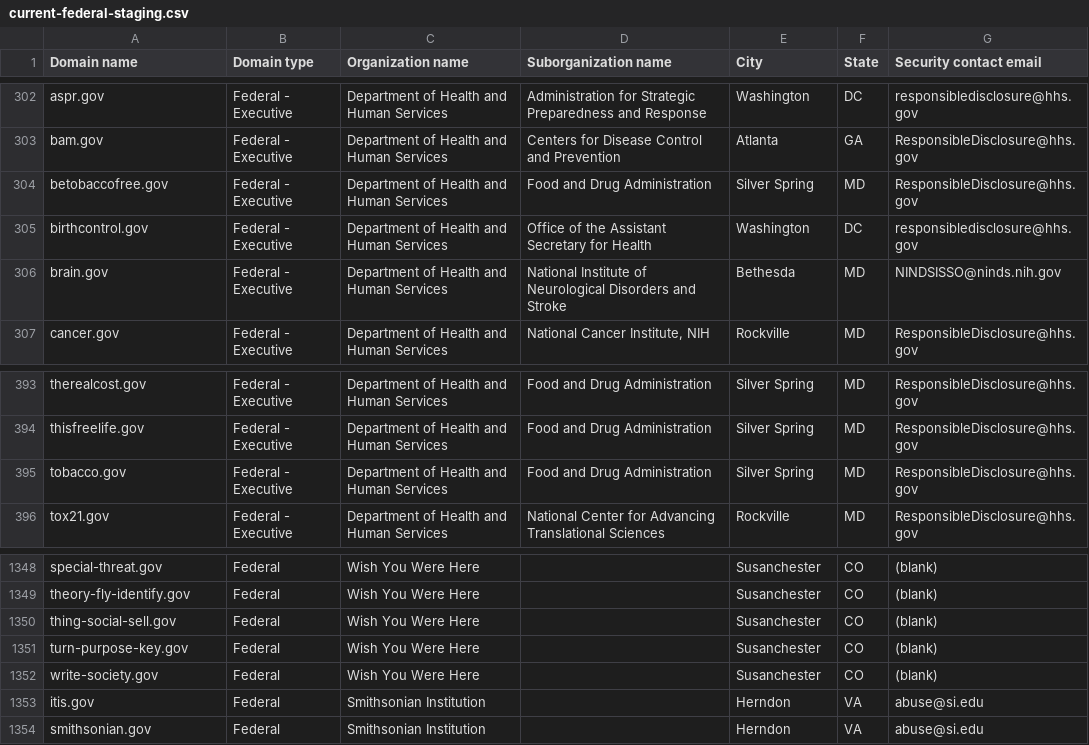
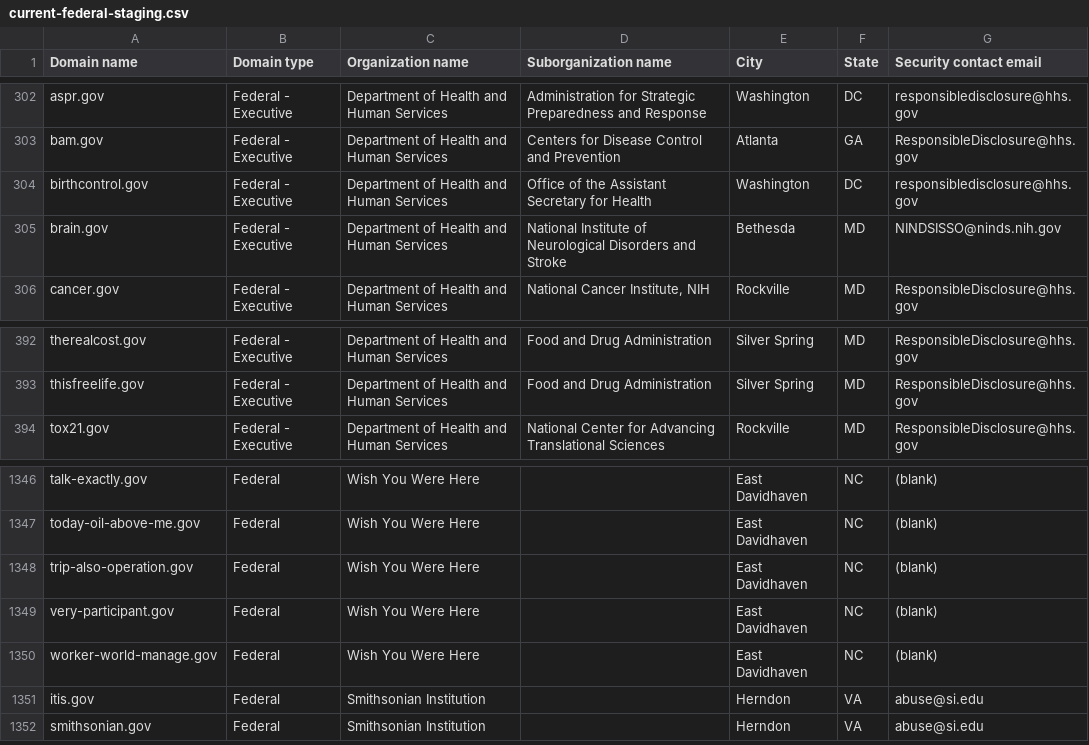
Before and after one commit to cisagov/dotgov-data-staging, a CSV file: current-federal-staging.csv, drawn as a sheet; only a part is shown, gaps mark what is left out; removed rows and columns are numbered as before the commit, all else as after; the diff covers the shown part only; the diff names each change by its address in the sheet, - before the commit and + after, or states it on an @@ line.

```diff
--- a/current-federal-staging.csv
+++ b/current-federal-staging.csv
-row 304: betobaccofree.gov | Federal - Executive | Department of Health and Human Services | Food and Drug Administration | Silver Spring | MD | ResponsibleDisclosure@hhs.gov
-row 395: tobacco.gov | Federal - Executive | Department of Health and Human Services | Food and Drug Administration | Silver Spring | MD | ResponsibleDisclosure@hhs.gov
-A1346 (Domain name): special-threat.gov
+A1346 (Domain name): talk-exactly.gov
-E1346:E1350 (City): Susanchester
+E1346:E1350 (City): East Davidhaven
-F1346:F1350 (State): CO
+F1346:F1350 (State): NC
-A1347 (Domain name): theory-fly-identify.gov
+A1347 (Domain name): today-oil-above-me.gov
-A1348 (Domain name): thing-social-sell.gov
+A1348 (Domain name): trip-also-operation.gov
-A1349 (Domain name): turn-purpose-key.gov
+A1349 (Domain name): very-participant.gov
-A1350 (Domain name): write-society.gov
+A1350 (Domain name): worker-world-manage.gov
```
Also changed, not shown: 81 edited cells elsewhere in this file, 1 other file.
